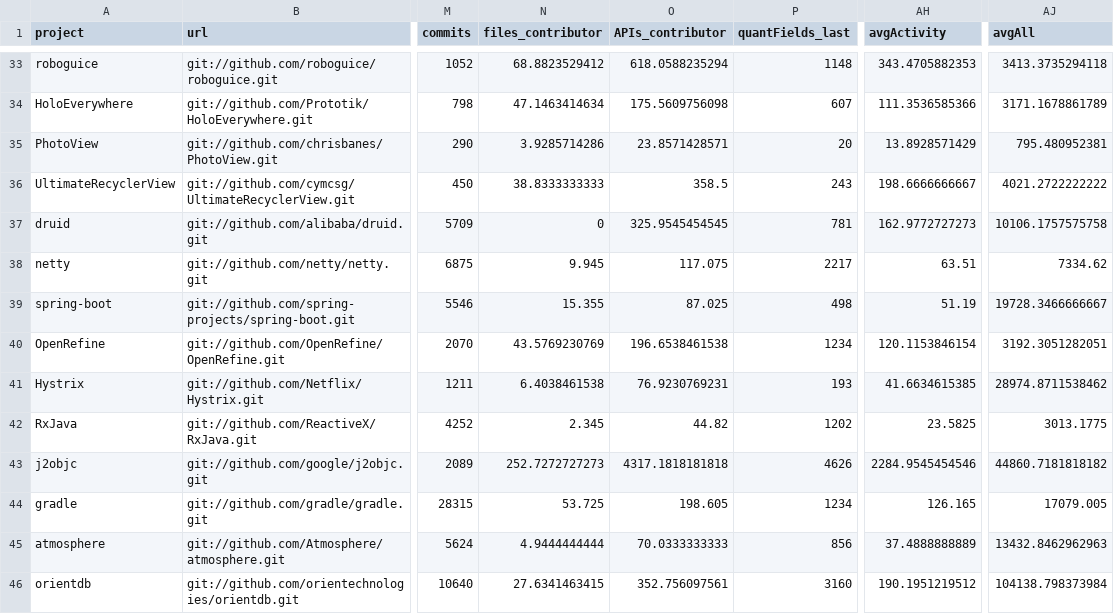
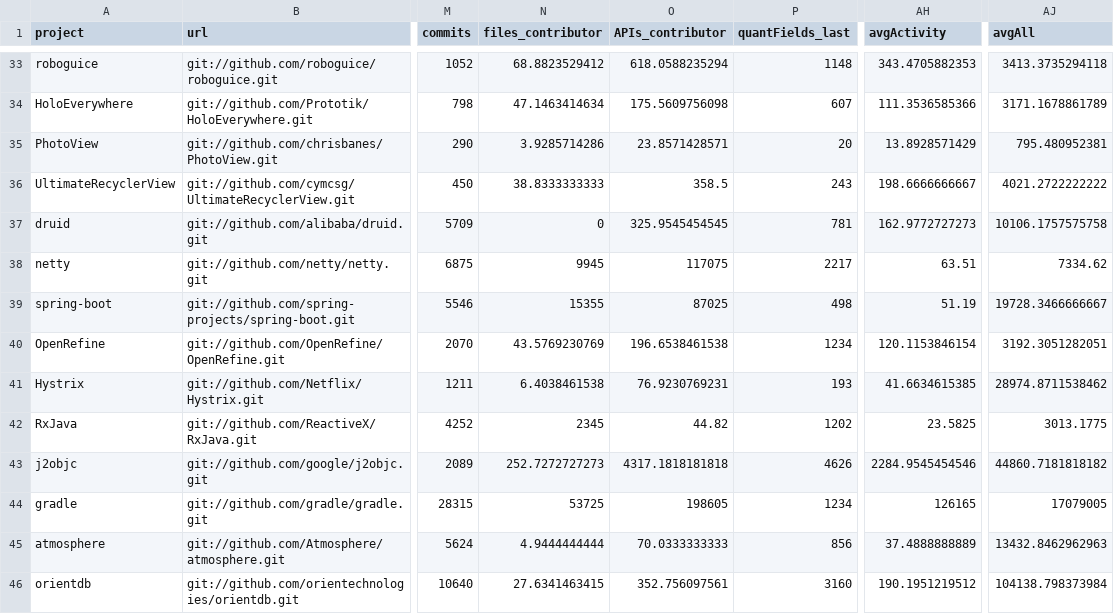
Before and after one commit to maroar/eyes, a CSV file: tp4/src/data/dataVisualization.csv, drawn as a sheet; only a part is shown, gaps mark what is left out; the diff covers the shown part only; the diff names each change by its address in the sheet, - before the commit and + after, or states it on an @@ line.

Commit message:
visualization 5

```diff
--- a/tp4/src/data/dataVisualization.csv
+++ b/tp4/src/data/dataVisualization.csv
-N38 (files_contributor): 9.945
+N38 (files_contributor): 9945
-O38 (APIs_contributor): 117.075
+O38 (APIs_contributor): 117075
-N39 (files_contributor): 15.355
+N39 (files_contributor): 15355
-O39 (APIs_contributor): 87.025
+O39 (APIs_contributor): 87025
-N42 (files_contributor): 2.345
+N42 (files_contributor): 2345
-N44 (files_contributor): 53.725
+N44 (files_contributor): 53725
-O44 (APIs_contributor): 198.605
+O44 (APIs_contributor): 198605
-AH44 (avgActivity): 126.165
+AH44 (avgActivity): 126165
-AJ44 (avgAll): 17079.005
+AJ44 (avgAll): 17079005
```
Also changed, not shown: 121 edited cells elsewhere in this file, 3 other files.
